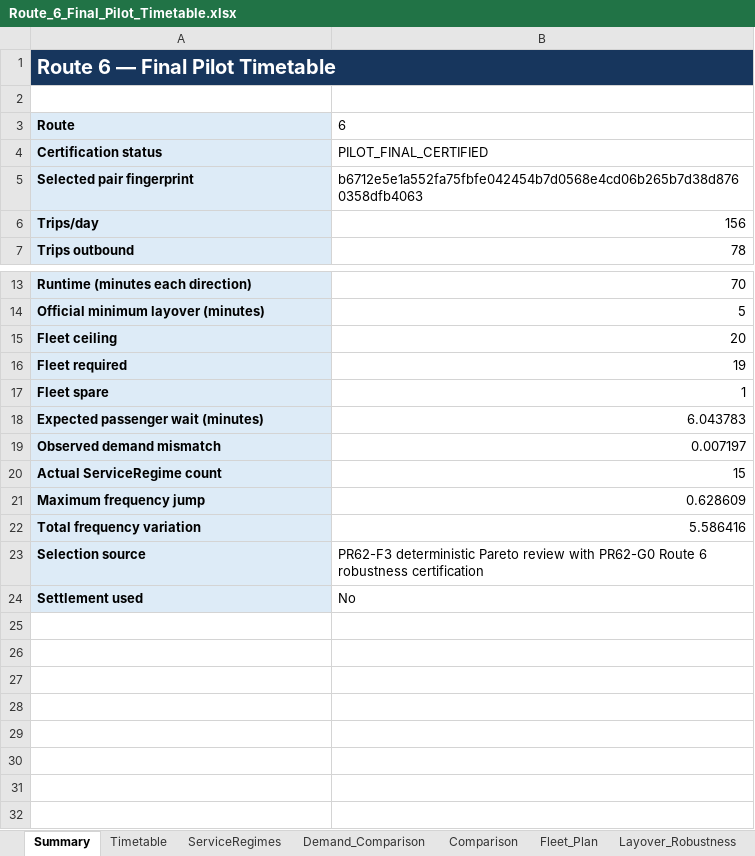
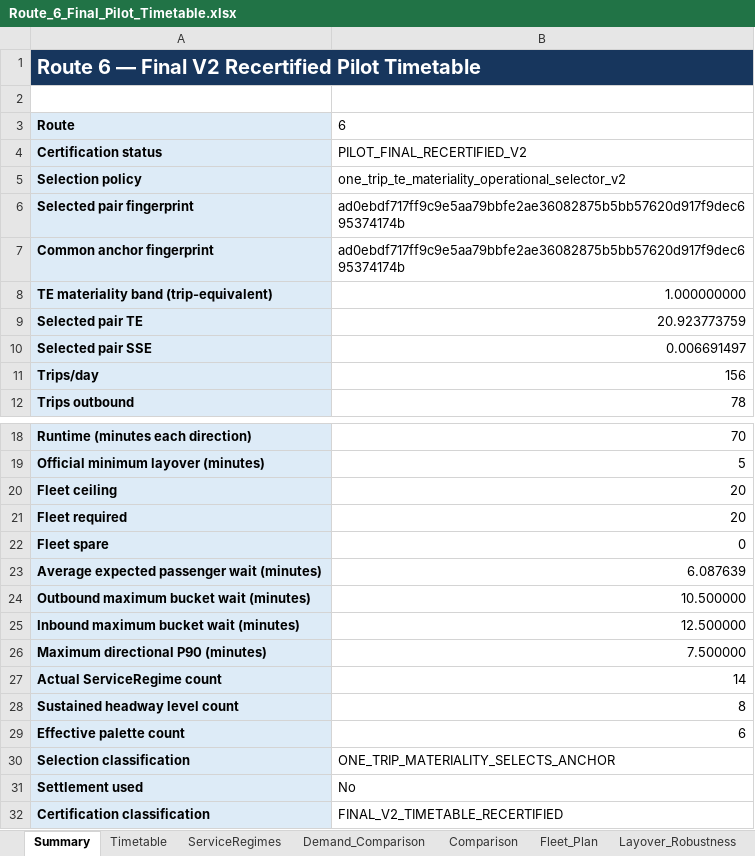
Before and after one commit to longpsu-bot/bus-schedule-optimizer, an Excel workbook: outputs/final_pilot/Route_6_Final_Pilot_Timetable.xlsx, sheet Summary, drawn as a sheet; only a part is shown, gaps mark what is left out; values as stored, in another font and other column widths than the file's, no borders; removed rows and columns are numbered as before the commit, all else as after; the diff names each change by its address in the sheet, - before the commit and + after, or states it on an @@ line.

```diff
--- a/outputs/final_pilot/Route_6_Final_Pilot_Timetable.xlsx (sheet Summary)
+++ b/outputs/final_pilot/Route_6_Final_Pilot_Timetable.xlsx (sheet Summary)
-A1: Route 6 — Final Pilot Timetable
+A1: Route 6 — Final V2 Recertified Pilot Timetable
-B4: PILOT_FINAL_CERTIFIED
+B4: PILOT_FINAL_RECERTIFIED_V2
+row 5: Selection policy | one_trip_te_materiality_operational_selector_v2
-B6: b6712e5e1a552fa75fbfe042454b7d0568e4cd06b265b7d38d8760358dfb4063
+B6: ad0ebdf717ff9c9e5aa79bbfe2ae36082875b5bb57620d917f9dec695374174b
+row 7: Common anchor fingerprint | ad0ebdf717ff9c9e5aa79bbfe2ae36082875b5bb57620d917f9dec695374174b
+row 8: TE materiality band (trip-equivalent) | 1.000000000
+row 9: Selected pair TE | 20.923773759
+row 10: Selected pair SSE | 0.006691497
-B21: 19
+B21: 20
-B22: 1
+B22: 0
-row 18: Expected passenger wait (minutes) | 6.043783
-row 19: Observed demand mismatch | 0.007197
+row 23: Average expected passenger wait (minutes) | 6.087639
+row 24: Outbound maximum bucket wait (minutes) | 10.500000
+row 25: Inbound maximum bucket wait (minutes) | 12.500000
+row 26: Maximum directional P90 (minutes) | 7.500000
-B27: 15
+B27: 14
-row 21: Maximum frequency jump | 0.628609
-row 22: Total frequency variation | 5.586416
-row 23: Selection source | PR62-F3 deterministic Pareto review with PR62-G0 Route 6 robustness certification
+row 28: Sustained headway level count | 8
+row 29: Effective palette count | 6
+row 30: Selection classification | ONE_TRIP_MATERIALITY_SELECTS_ANCHOR
+row 32: Certification classification | FINAL_V2_TIMETABLE_RECERTIFIED
```
Also changed, not shown: sheet Fleet_Plan, sheet Demand_Comparison, sheet Timetable, sheet ServiceRegimes, sheet Layover_Robustness, sheet Comparison, formulas that keep their value, charts or pictures, outputs/final_pilot/Route_10_Final_Pilot_Timetable.xlsx, 9 other files.
